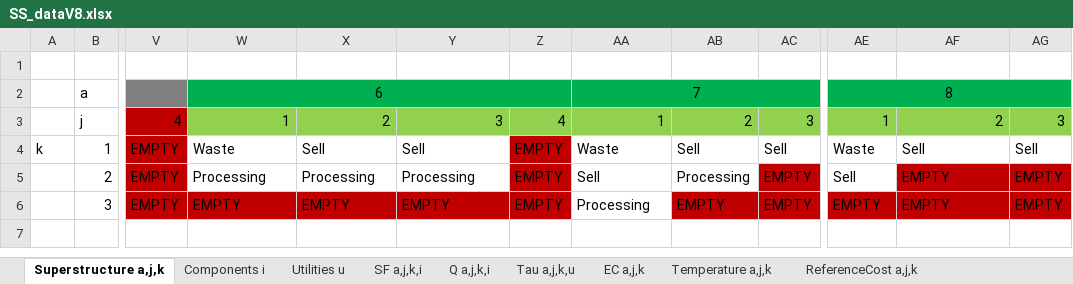
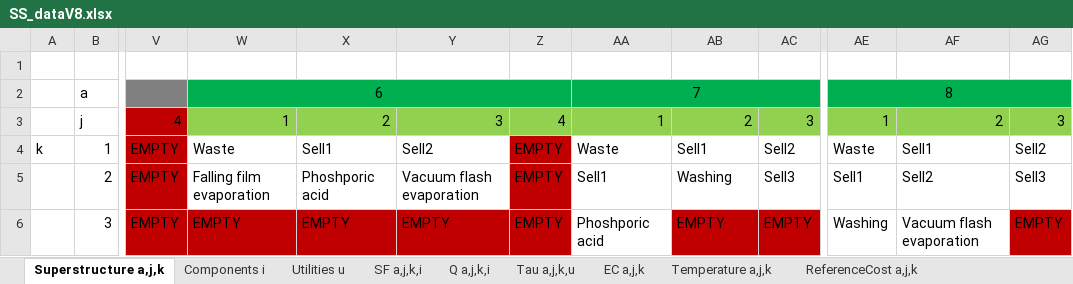
Before and after one commit to VincentReurslag/Superstructure_github, an Excel workbook: SS_dataV8.xlsx, sheet Superstructure a,j,k, drawn as a sheet; only a part is shown, gaps mark what is left out; values as stored, in another font and other column widths than the file's, no borders; the diff names each change by its address in the sheet, - before the commit and + after, or states it on an @@ line.

```diff
--- a/SS_dataV8.xlsx (sheet Superstructure a,j,k)
+++ b/SS_dataV8.xlsx (sheet Superstructure a,j,k)
-X4: Sell
+X4: Sell1
-Y4: Sell
+Y4: Sell2
-AB4: Sell
+AB4: Sell1
-AC4: Sell
+AC4: Sell2
-AF4: Sell
+AF4: Sell1
-AG4: Sell
+AG4: Sell2
-W5: Processing
+W5: Falling film evaporation
-X5: Processing
+X5: Phoshporic acid
-Y5: Processing
+Y5: Vacuum flash evaporation
-AA5: Sell
+AA5: Sell1
-AB5: Processing
+AB5: Washing
-AC5: EMPTY
+AC5: Sell3
-AC5 fill: #C00000
+AC5 fill: none
-AE5: Sell
+AE5: Sell1
-AF5: EMPTY
+AF5: Sell2
-AF5:AG5 fill: #C00000
+AF5:AG5 fill: none
-AG5: EMPTY
+AG5: Sell3
-AA6: Processing
+AA6: Phoshporic acid
-AE6: EMPTY
+AE6: Washing
-AE6:AF6 fill: #C00000
+AE6:AF6 fill: none
-AF6: EMPTY
+AF6: Vacuum flash evaporation
```
Also changed, not shown: sheet ReferenceSize a,j,k, sheet Temperature a,j,k, sheet SF a,j,k,i, sheet ReferenceCost a,j,k, sheet EC a,j,k, sheet SizingFactor a,j,k, 3 more sheets, 1 other file.
